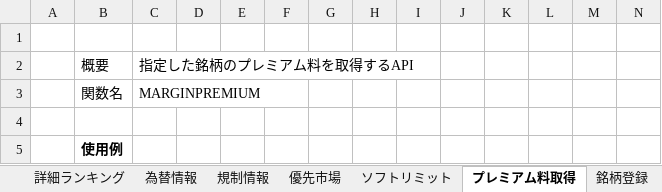
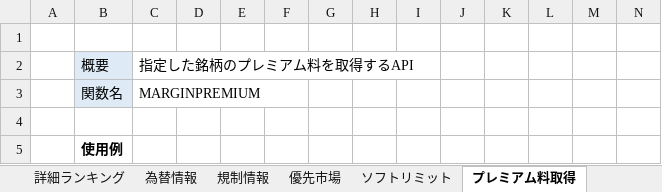
Before and after one commit to kabucom/kabusapi, an Excel workbook: sample/ExcelMacro/kabuSTATION_API_function_sample.xlsx, sheet プレミアム料取得, drawn as a sheet; only a part is shown; values as stored, in another font and other column widths than the file's, no borders; the diff names each change by its address in the sheet, - before the commit and + after, or states it on an @@ line.

```diff
--- a/sample/ExcelMacro/kabuSTATION_API_function_sample.xlsx (sheet プレミアム料取得)
+++ b/sample/ExcelMacro/kabuSTATION_API_function_sample.xlsx (sheet プレミアム料取得)
-B2:B3 fill: none
+B2:B3 fill: #DEEBF7
```
Also changed, not shown: sheet 銘柄情報, other sheet tabs, 13 other files.
